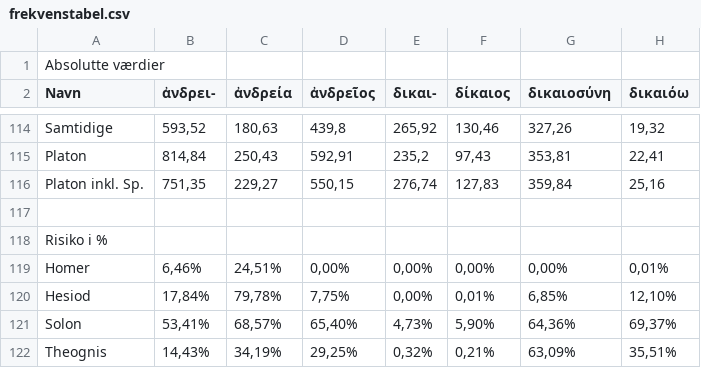
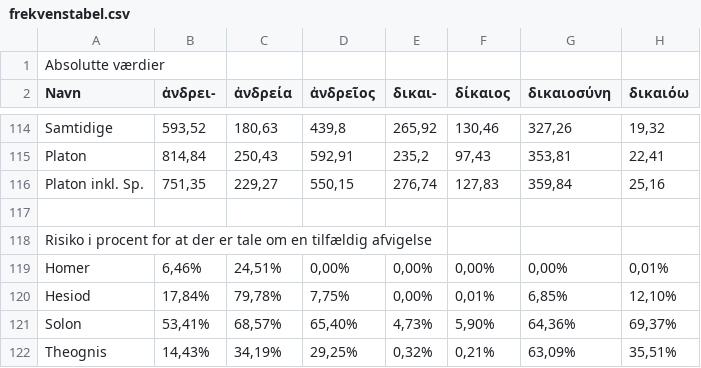
Before and after one commit to stenskjaer/kardinaldyder, a CSV file: frekvenstabel/frekvenstabel.csv, drawn as a sheet; only a part is shown, gaps mark what is left out; the diff names each change by its address in the sheet, - before the commit and + after, or states it on an @@ line.

Commit message:
Justering af header om risiko

```diff
--- a/frekvenstabel/frekvenstabel.csv
+++ b/frekvenstabel/frekvenstabel.csv
-A118 (Navn): Risiko i %
+A118 (Navn): Risiko i procent for at der er tale om en tilfældig afvigelse
```
